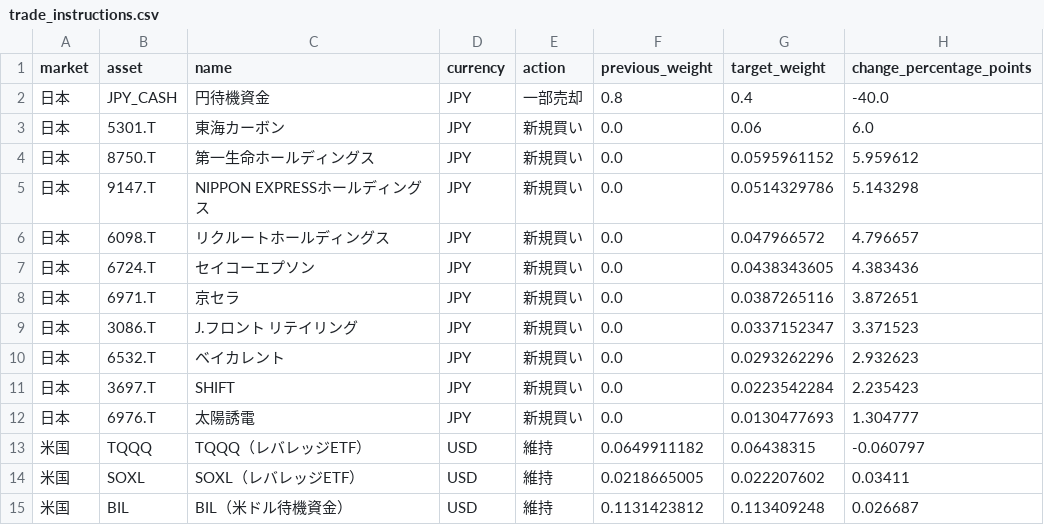
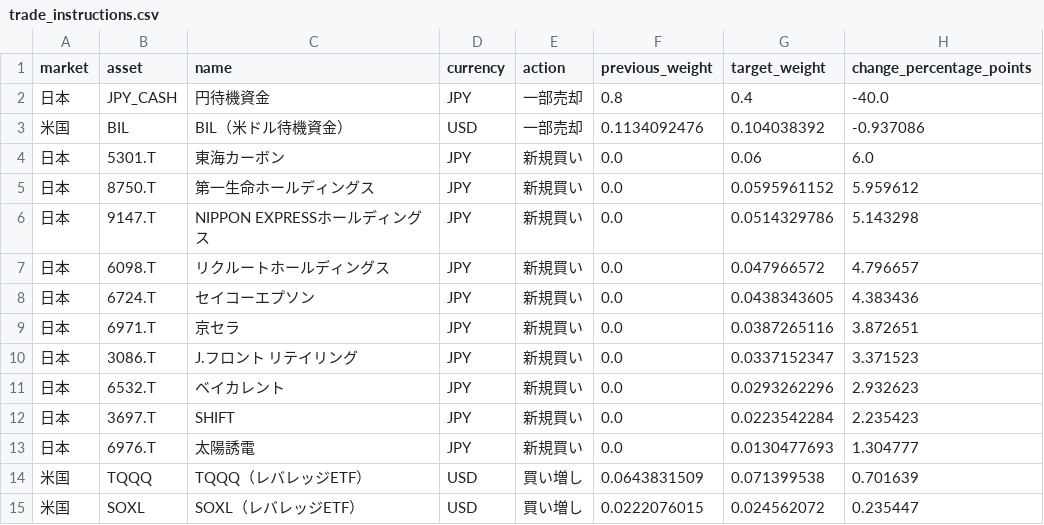
Before and after one commit to hsyn0917/investment-signal-research, a CSV file: combined_signals/trade_instructions.csv, drawn as a sheet.

```diff
--- a/combined_signals/trade_instructions.csv
+++ b/combined_signals/trade_instructions.csv
@@ -2,2 +2,3 @@
 日本,JPY_CASH,円待機資金,JPY,一部売却,0.8,0.4,-40.0
+米国,BIL,BIL（米ドル待機資金）,USD,一部売却,0.1134092476,0.104038392,-0.937086
 日本,5301.T,東海カーボン,JPY,新規買い,0.0,0.06,6.0
@@ -12,4 +13,3 @@
 日本,6976.T,太陽誘電,JPY,新規買い,0.0,0.0130477693,1.304777
-米国,TQQQ,TQQQ（レバレッジETF）,USD,維持,0.0649911182,0.06438315,-0.060797
-米国,SOXL,SOXL（レバレッジETF）,USD,維持,0.0218665005,0.022207602,0.03411
-米国,BIL,BIL（米ドル待機資金）,USD,維持,0.1131423812,0.113409248,0.026687
+米国,TQQQ,TQQQ（レバレッジETF）,USD,買い増し,0.0643831509,0.071399538,0.701639
+米国,SOXL,SOXL（レバレッジETF）,USD,買い増し,0.0222076015,0.024562072,0.235447
```
Also changed, not shown: 4 other files.
